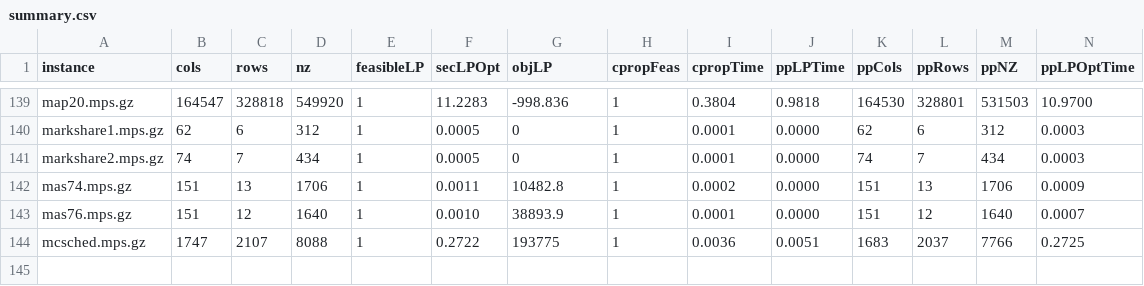
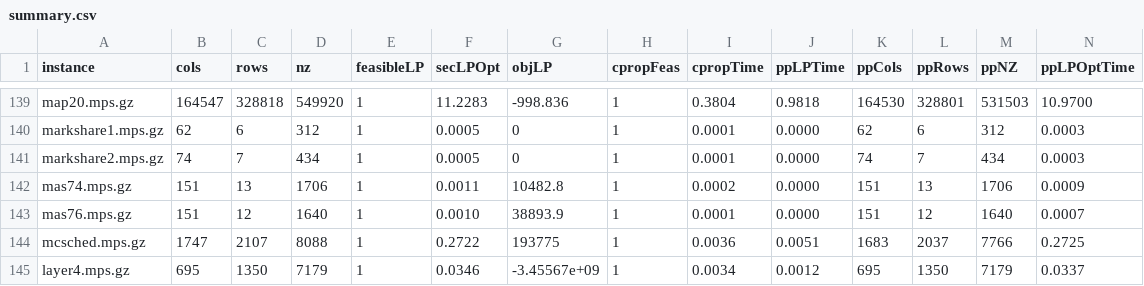
Before and after one commit to h-g-s/cprop, a CSV file: summary.csv, drawn as a sheet; only a part is shown, gaps mark what is left out; rows hold the shown columns only; the diff names each change by its address in the sheet, - before the commit and + after, or states it on an @@ line.

```diff
--- a/summary.csv
+++ b/summary.csv
+row 145: layer4.mps.gz | 695 | 1350 | 7179 | 1 | 0.0346 | -3.45567e+09 | 1 | 0.0034 | 0.0012 | 695 | 1350 | 7179 | 0.0337
```
Also changed, not shown: 1 other file.
